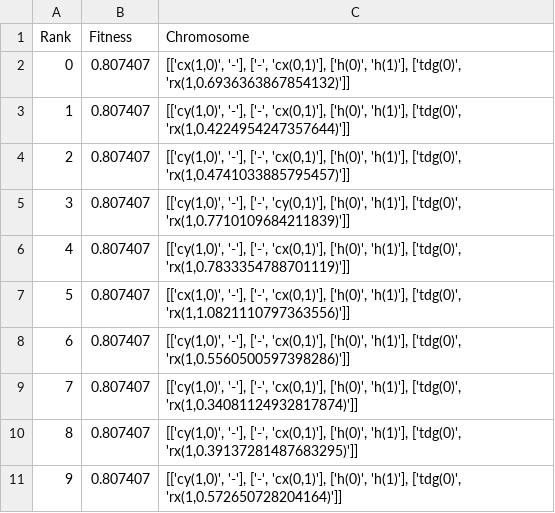
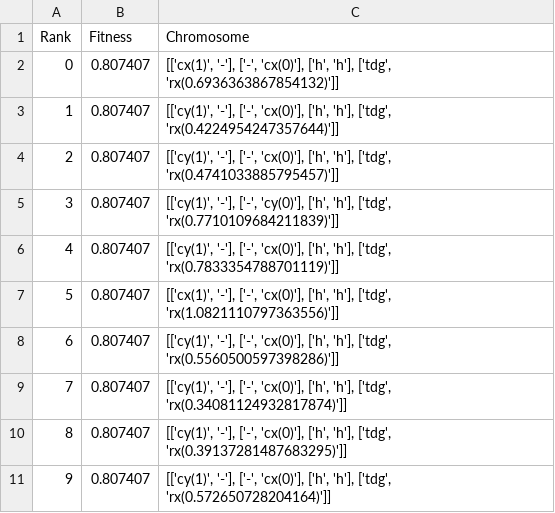
Before and after one commit to CW00D/NISQ_Optimisation_of_QFT, a CSV file: Experiment Results/Optimiser_noisy_depth_reduction/2 Qubit Simulation/Data/run4_final_chromosomes.csv, drawn as a sheet.

```diff
--- a/Experiment Results/Optimiser_noisy_depth_reduction/2 Qubit Simulation/Data/run4_final_chromosomes.csv
+++ b/Experiment Results/Optimiser_noisy_depth_reduction/2 Qubit Simulation/Data/run4_final_chromosomes.csv
@@ -1,11 +1,11 @@
 Rank,Fitness,Chromosome
-0,0.807407,"[['cx(1,0)', '-'], ['-', 'cx(0,1)'], ['h(0)', 'h(1)'], ['tdg(0)', 'rx(1,0.6936363867854132)']]"
-1,0.807407,"[['cy(1,0)', '-'], ['-', 'cx(0,1)'], ['h(0)', 'h(1)'], ['tdg(0)', 'rx(1,0.4224954247357644)']]"
-2,0.807407,"[['cy(1,0)', '-'], ['-', 'cx(0,1)'], ['h(0)', 'h(1)'], ['tdg(0)', 'rx(1,0.4741033885795457)']]"
-3,0.807407,"[['cy(1,0)', '-'], ['-', 'cy(0,1)'], ['h(0)', 'h(1)'], ['tdg(0)', 'rx(1,0.7710109684211839)']]"
-4,0.807407,"[['cy(1,0)', '-'], ['-', 'cx(0,1)'], ['h(0)', 'h(1)'], ['tdg(0)', 'rx(1,0.7833354788701119)']]"
-5,0.807407,"[['cx(1,0)', '-'], ['-', 'cx(0,1)'], ['h(0)', 'h(1)'], ['tdg(0)', 'rx(1,1.0821110797363556)']]"
-6,0.807407,"[['cy(1,0)', '-'], ['-', 'cx(0,1)'], ['h(0)', 'h(1)'], ['tdg(0)', 'rx(1,0.5560500597398286)']]"
-7,0.807407,"[['cy(1,0)', '-'], ['-', 'cx(0,1)'], ['h(0)', 'h(1)'], ['tdg(0)', 'rx(1,0.34081124932817874)']]"
-8,0.807407,"[['cy(1,0)', '-'], ['-', 'cx(0,1)'], ['h(0)', 'h(1)'], ['tdg(0)', 'rx(1,0.39137281487683295)']]"
-9,0.807407,"[['cy(1,0)', '-'], ['-', 'cx(0,1)'], ['h(0)', 'h(1)'], ['tdg(0)', 'rx(1,0.572650728204164)']]"
+0,0.807407,"[['cx(1)', '-'], ['-', 'cx(0)'], ['h', 'h'], ['tdg', 'rx(0.6936363867854132)']]"
+1,0.807407,"[['cy(1)', '-'], ['-', 'cx(0)'], ['h', 'h'], ['tdg', 'rx(0.4224954247357644)']]"
+2,0.807407,"[['cy(1)', '-'], ['-', 'cx(0)'], ['h', 'h'], ['tdg', 'rx(0.4741033885795457)']]"
+3,0.807407,"[['cy(1)', '-'], ['-', 'cy(0)'], ['h', 'h'], ['tdg', 'rx(0.7710109684211839)']]"
+4,0.807407,"[['cy(1)', '-'], ['-', 'cx(0)'], ['h', 'h'], ['tdg', 'rx(0.7833354788701119)']]"
+5,0.807407,"[['cx(1)', '-'], ['-', 'cx(0)'], ['h', 'h'], ['tdg', 'rx(1.0821110797363556)']]"
+6,0.807407,"[['cy(1)', '-'], ['-', 'cx(0)'], ['h', 'h'], ['tdg', 'rx(0.5560500597398286)']]"
+7,0.807407,"[['cy(1)', '-'], ['-', 'cx(0)'], ['h', 'h'], ['tdg', 'rx(0.34081124932817874)']]"
+8,0.807407,"[['cy(1)', '-'], ['-', 'cx(0)'], ['h', 'h'], ['tdg', 'rx(0.39137281487683295)']]"
+9,0.807407,"[['cy(1)', '-'], ['-', 'cx(0)'], ['h', 'h'], ['tdg', 'rx(0.572650728204164)']]"
```
Also changed, not shown: Experiment Results/Optimiser_noisy_depth_reduction/2 Qubit Simulation/Data/run1_final_chromosomes.csv, Experiment Results/Optimiser_noisy_depth_reduction/2 Qubit Simulation/Data/run3_final_chromosomes.csv, 11 other files.
